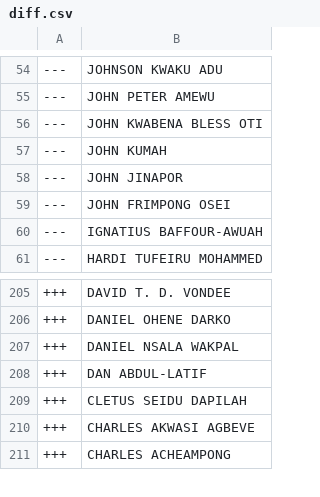
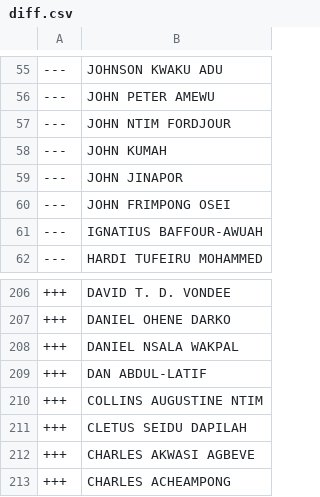
Before and after one commit to every-politician-scrapers/ghana-parliament, a CSV file: data/diff.csv, drawn as a sheet; only a part is shown, gaps mark what is left out; the diff covers the shown part only.

```diff
--- a/data/diff.csv
+++ b/data/diff.csv
@@ -55,3 +56,3 @@
 ---,JOHN PETER AMEWU
----,JOHN KWABENA BLESS OTI
+---,JOHN NTIM FORDJOUR
 ---,JOHN KUMAH
@@ -208,2 +209,3 @@
 +++,DAN ABDUL-LATIF
++++,COLLINS AUGUSTINE NTIM
 +++,CLETUS SEIDU DAPILAH
```
Also changed, not shown: 3 added rows, 2 removed rows and 1 edited cell elsewhere in this file, data/official.csv.
